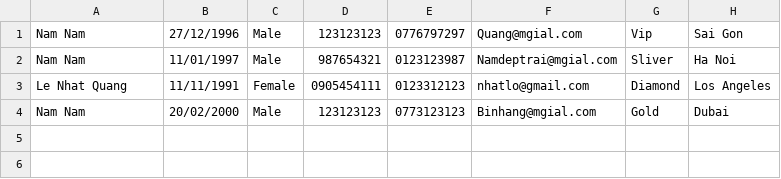
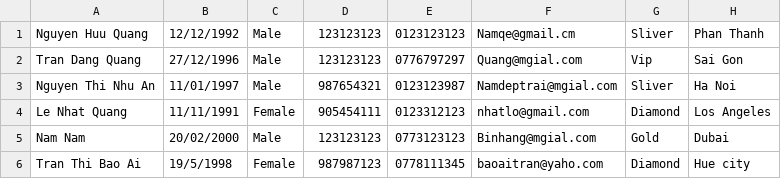
Before and after one commit to quangnguyendn96/C0520G1-NguyenHuuQuang, a CSV file: FuramaResort/src/data/customer.csv, drawn as a sheet.

```diff
--- a/FuramaResort/src/data/customer.csv
+++ b/FuramaResort/src/data/customer.csv
@@ -1,4 +1,6 @@
-Nam Nam,27/12/1996,Male,123123123,0776797297,Quang@mgial.com,Vip,Sai Gon
-Nam Nam,11/01/1997,Male,987654321,0123123987,Namdeptrai@mgial.com,Sliver,Ha Noi
-Le Nhat Quang,11/11/1991,Female,0905454111,0123312123,nhatlo@gmail.com,Diamond,Los Angeles
+Nguyen Huu Quang,12/12/1992,Male,123123123,0123123123,Namqe@gmail.cm,Sliver,Phan Thanh
+Tran Dang Quang,27/12/1996,Male,123123123,0776797297,Quang@mgial.com,Vip,Sai Gon
+Nguyen Thi Nhu An,11/01/1997,Male,987654321,0123123987,Namdeptrai@mgial.com,Sliver,Ha Noi
+Le Nhat Quang,11/11/1991,Female,905454111,0123312123,nhatlo@gmail.com,Diamond,Los Angeles
 Nam Nam,20/02/2000,Male,123123123,0773123123,Binhang@mgial.com,Gold,Dubai
+Tran Thi Bao Ai,19/5/1998,Female,987987123,0778111345,baoaitran@yaho.com,Diamond,Hue city
```
Also changed, not shown: FuramaResort/out/production/FuramaResort/data/customer.csv, 30 other files.
